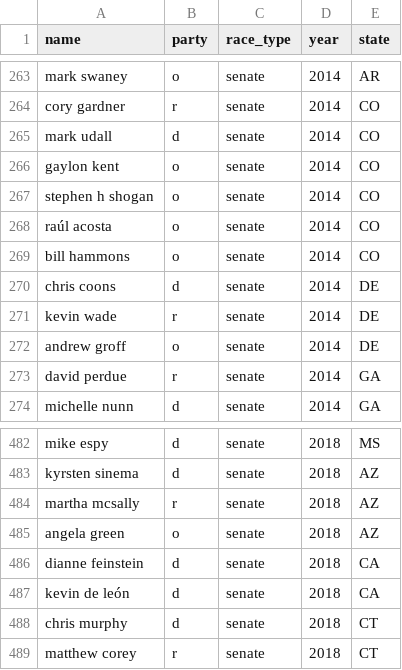
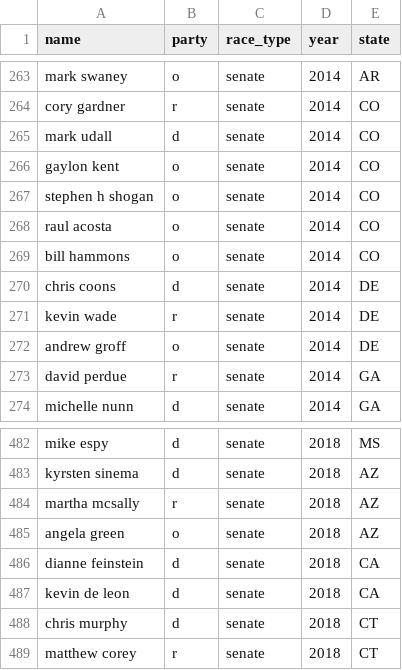
Before and after one commit to Nlorio/election-forecast, a CSV file: data/cleaned/candidate_parties_senate.csv, drawn as a sheet; only a part is shown, gaps mark what is left out.

```diff
--- a/data/cleaned/candidate_parties_senate.csv
+++ b/data/cleaned/candidate_parties_senate.csv
@@ -267,3 +267,3 @@ gaylon kent,o,senate,2014,CO
 stephen h shogan,o,senate,2014,CO
-raúl acosta,o,senate,2014,CO
+raul acosta,o,senate,2014,CO
  bill hammons,o,senate,2014,CO
@@ -486,3 +486,3 @@ angela green,o,senate,2018,AZ
  dianne feinstein,d,senate,2018,CA
-kevin de león,d,senate,2018,CA
+kevin de leon,d,senate,2018,CA
  chris murphy,d,senate,2018,CT
```
Also changed, not shown: data/cleaned/candidate_parties_house.csv, 3 other files.
